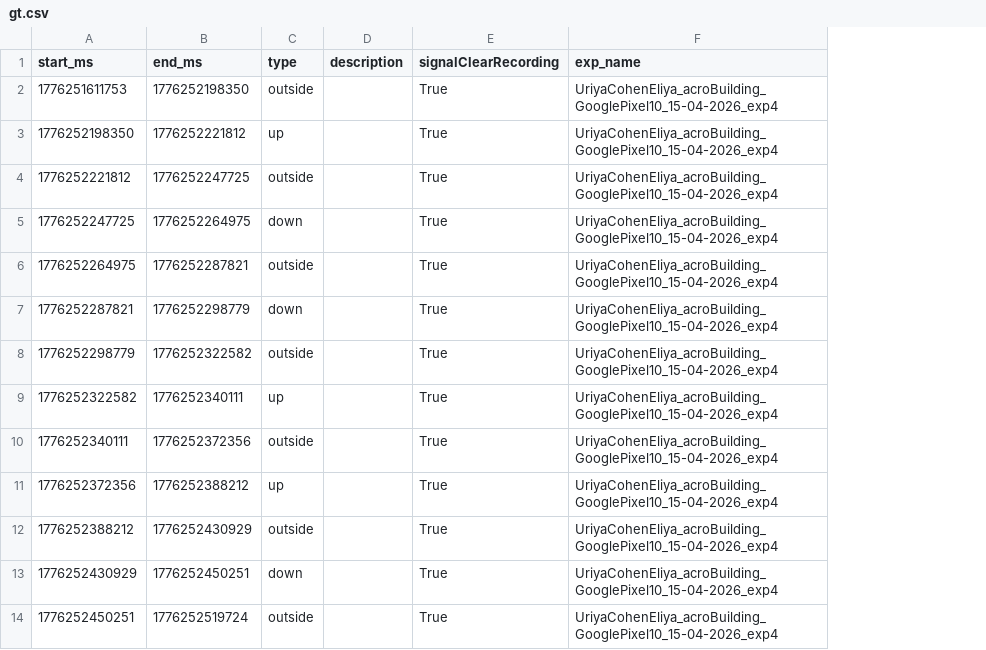
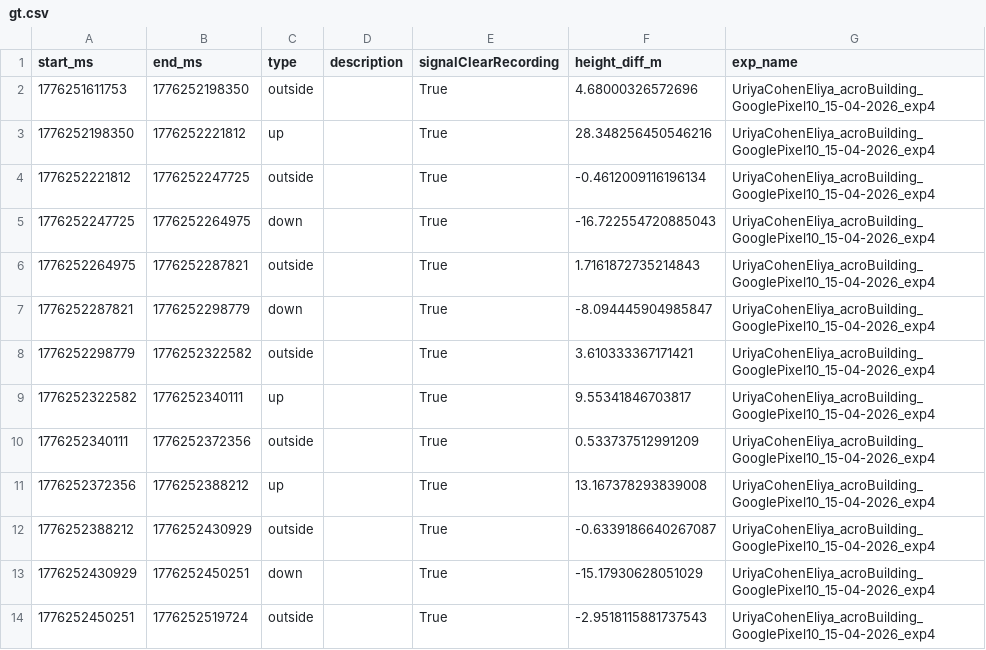
Before and after one commit to uriyaca23/ElevatorVerticalDist, a CSV file: src/data/structuredData/data/UriyaCohenEliya_acroBuilding_GooglePixel10_15-04-2026_exp4/gt.csv, drawn as a sheet; only a part is shown; the diff names each change by its address in the sheet, - before the commit and + after, or states it on an @@ line.

```diff
--- a/src/data/structuredData/data/UriyaCohenEliya_acroBuilding_GooglePixel10_15-04-2026_exp4/gt.csv
+++ b/src/data/structuredData/data/UriyaCohenEliya_acroBuilding_GooglePixel10_15-04-2026_exp4/gt.csv
+column F (height_diff_m), rows 2-14: 4.68000326572696 | 28.348256450546216 | -0.4612009116196134 | -16.722554720885043 | 1.7161872735214843 | -8.094445904985847 | 3.610333367171421 | 9.55341846703817 | 0.533737512991209 | 13.167378293839008 | -0.6339186640267087 | -15.17930628051029 | -2.9518115881737543
```
Also changed, not shown: src/data/structuredData/data/UriyaCohenEliya_acroBuilding_SamsungSM-A235F_15-04-2026_exp4/gt.csv, src/data/structuredData/data/UriyaCohenEliya_beitMansour1_GooglePixel10_15-04-2026_exp5/gt.csv, 2 other files.
